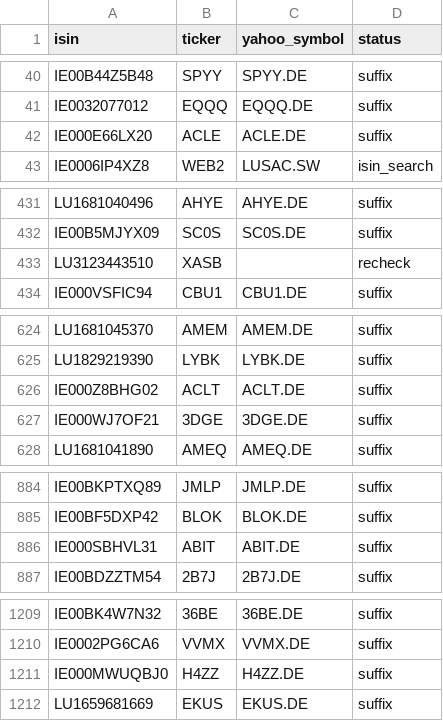
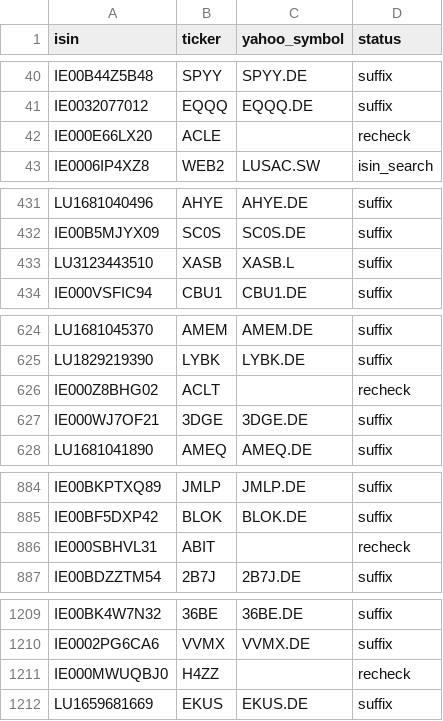
Before and after one commit to pedrochiarantano/convest-etf-monitor, a CSV file: data/symbol_map.csv, drawn as a sheet; only a part is shown, gaps mark what is left out; the diff covers the shown part only.

```diff
--- a/data/symbol_map.csv
+++ b/data/symbol_map.csv
@@ -41,3 +41,3 @@ IE00B44Z5B48,SPYY,SPYY.DE,suffix
 IE0032077012,EQQQ,EQQQ.DE,suffix
-IE000E66LX20,ACLE,ACLE.DE,suffix
+IE000E66LX20,ACLE,,recheck
 IE0006IP4XZ8,WEB2,LUSAC.SW,isin_search
@@ -432,3 +432,3 @@ LU1681040496,AHYE,AHYE.DE,suffix
 IE00B5MJYX09,SC0S,SC0S.DE,suffix
-LU3123443510,XASB,,recheck
+LU3123443510,XASB,XASB.L,suffix
 IE000VSFIC94,CBU1,CBU1.DE,suffix
@@ -625,3 +625,3 @@ LU1681045370,AMEM,AMEM.DE,suffix
 LU1829219390,LYBK,LYBK.DE,suffix
-IE000Z8BHG02,ACLT,ACLT.DE,suffix
+IE000Z8BHG02,ACLT,,recheck
 IE000WJ7OF21,3DGE,3DGE.DE,suffix
@@ -885,3 +885,3 @@ IE00BKPTXQ89,JMLP,JMLP.DE,suffix
 IE00BF5DXP42,BLOK,BLOK.DE,suffix
-IE000SBHVL31,ABIT,ABIT.DE,suffix
+IE000SBHVL31,ABIT,,recheck
 IE00BDZZTM54,2B7J,2B7J.DE,suffix
@@ -1210,3 +1210,3 @@ IE00BK4W7N32,36BE,36BE.DE,suffix
 IE0002PG6CA6,VVMX,VVMX.DE,suffix
-IE000MWUQBJ0,H4ZZ,H4ZZ.DE,suffix
+IE000MWUQBJ0,H4ZZ,,recheck
 LU1659681669,EKUS,EKUS.DE,suffix
```
Also changed, not shown: 12 edited cells elsewhere in this file, 3 other files.
